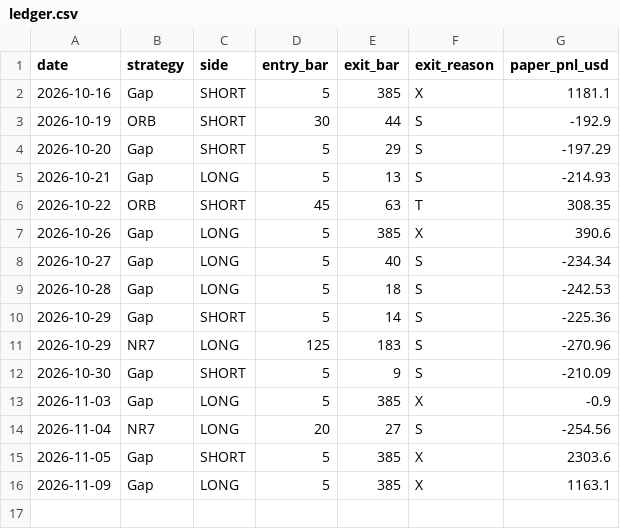
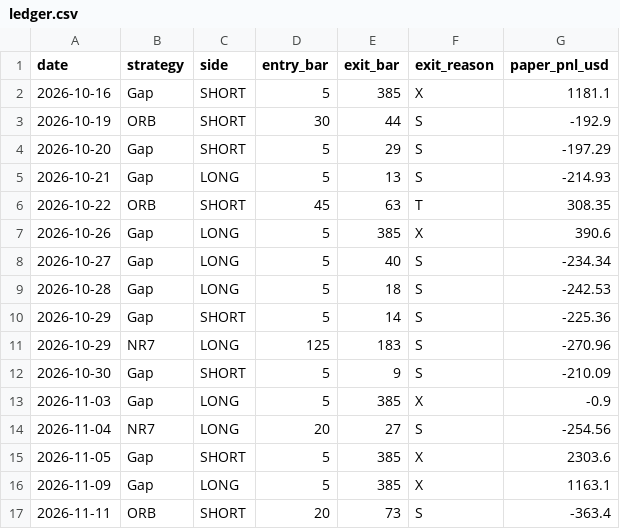
Before and after one commit to svolpintesta/mnq-paper-test, a CSV file: mnq_eod_live/ledger.csv, drawn as a sheet.

Commit message:
paper test 2026-11-12

```diff
--- a/mnq_eod_live/ledger.csv
+++ b/mnq_eod_live/ledger.csv
@@ -16 +16,2 @@ date,strategy,side,entry_bar,exit_bar,exit_reason,paper_pnl_usd
 2026-11-09,Gap,LONG,5,385,X,1163.1
+2026-11-11,ORB,SHORT,20,73,S,-363.4
```
Also changed, not shown: 6 other files.
